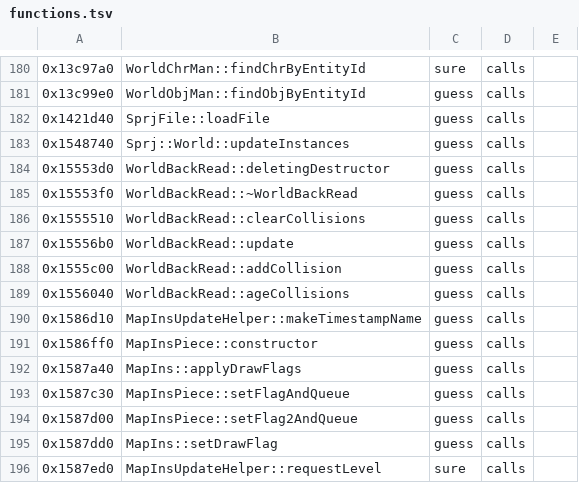
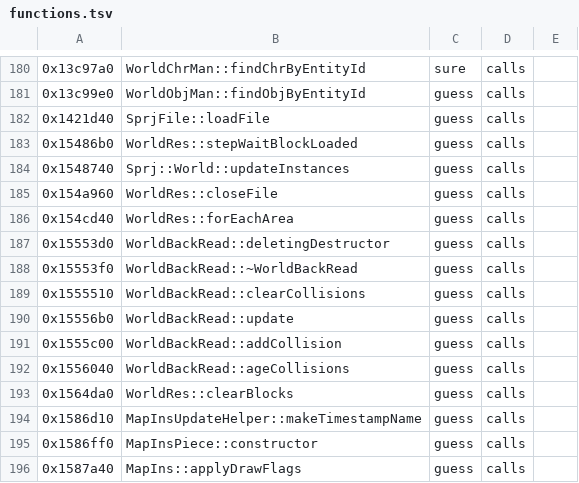
Before and after one commit to bloodborne-native/bloodborne-recomp, a TSV file: annotations/functions.tsv, drawn as a sheet; only a part is shown, gaps mark what is left out; the shorter side is filled out with more unchanged rows.

```diff
--- a/annotations/functions.tsv
+++ b/annotations/functions.tsv
@@ -182,3 +182,6 @@
 0x1421d40	SprjFile::loadFile	guess	calls	
+0x15486b0	WorldRes::stepWaitBlockLoaded	guess	calls	
 0x1548740	Sprj::World::updateInstances	guess	calls	
+0x154a960	WorldRes::closeFile	guess	calls	
+0x154cd40	WorldRes::forEachArea	guess	calls	
 0x15553d0	WorldBackRead::deletingDestructor	guess	calls	
@@ -189,2 +192,3 @@
 0x1556040	WorldBackRead::ageCollisions	guess	calls	
+0x1564da0	WorldRes::clearBlocks	guess	calls	
 0x1586d10	MapInsUpdateHelper::makeTimestampName	guess	calls	
```
Also changed, not shown: 2 other files.
